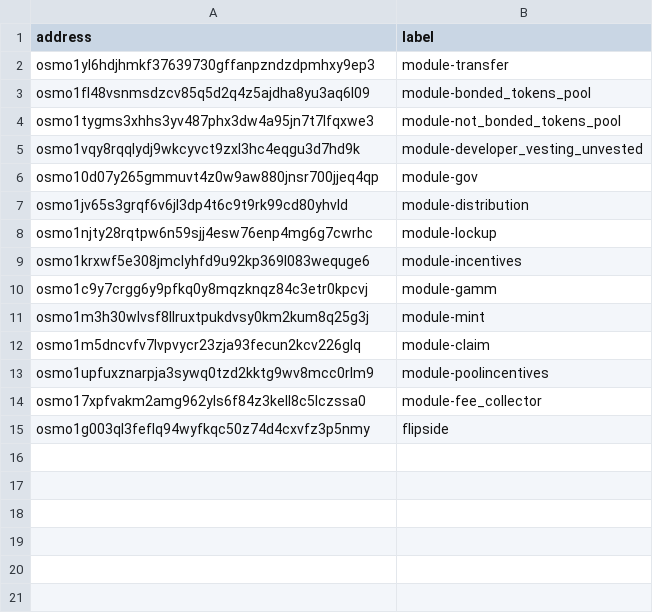
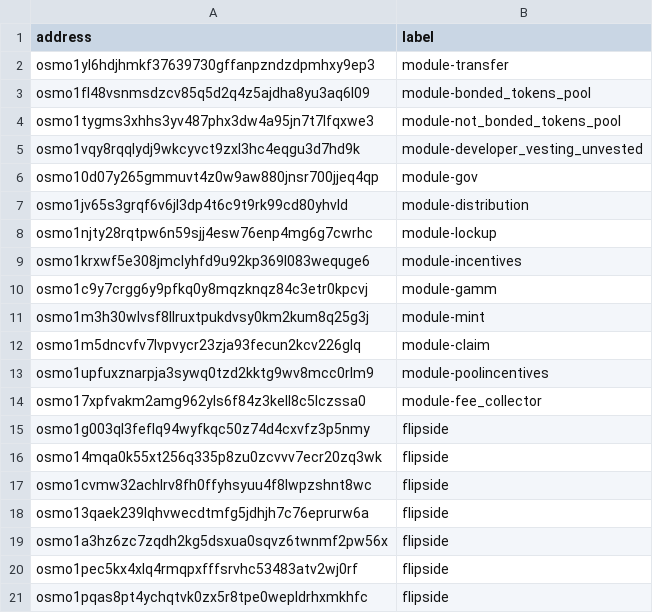
Before and after one commit to FlipsideCrypto/osmosis-models, a CSV file: data/bronze__balance_addresses_everyday.csv, drawn as a sheet; the diff names each change by its address in the sheet, - before the commit and + after, or states it on an @@ line.

```diff
--- a/data/bronze__balance_addresses_everyday.csv
+++ b/data/bronze__balance_addresses_everyday.csv
+row 16: osmo14mqa0k55xt256q335p8zu0zcvvv7ecr20zq3wk | flipside
+row 17: osmo1cvmw32achlrv8fh0ffyhsyuu4f8lwpzshnt8wc | flipside
+row 18: osmo13qaek239lqhvwecdtmfg5jdhjh7c76eprurw6a | flipside
+row 19: osmo1a3hz6zc7zqdh2kg5dsxua0sqvz6twnmf2pw56x | flipside
+row 20: osmo1pec5kx4xlq4rmqpxfffsrvhc53483atv2wj0rf | flipside
+row 21: osmo1pqas8pt4ychqtvk0zx5r8tpe0wepldrhxmkhfc | flipside
```
Also changed, not shown: 15 other files.
